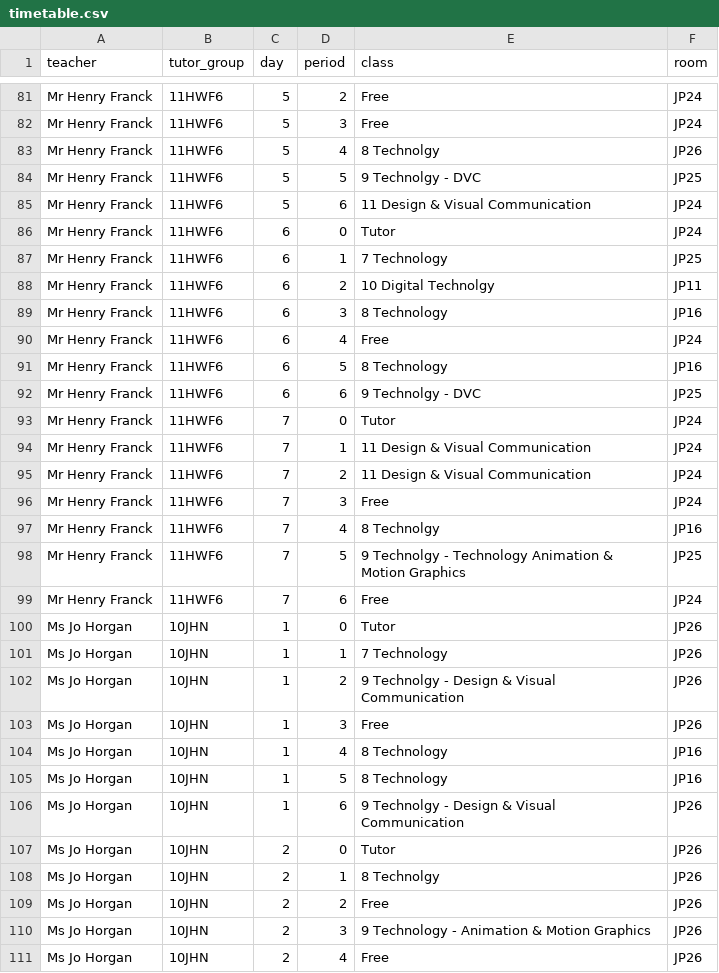
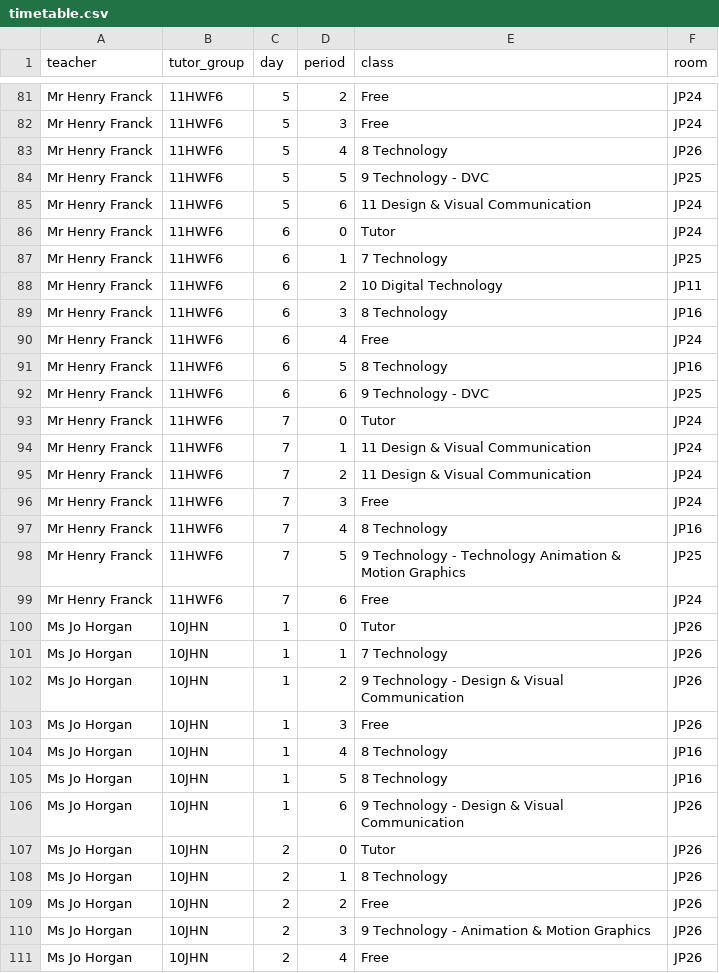
Before and after one commit to Cubikery/staff-locator, a CSV file: timetable.csv, drawn as a sheet; only a part is shown, gaps mark what is left out; the diff covers the shown part only.

```diff
--- a/timetable.csv
+++ b/timetable.csv
@@ -82,4 +82,4 @@ Mr Henry Franck,11HWF6,5,2,Free,JP24
 Mr Henry Franck,11HWF6,5,3,Free,JP24
-Mr Henry Franck,11HWF6,5,4,8 Technolgy,JP26
-Mr Henry Franck,11HWF6,5,5,9 Technolgy - DVC,JP25
+Mr Henry Franck,11HWF6,5,4,8 Technology,JP26
+Mr Henry Franck,11HWF6,5,5,9 Technology - DVC,JP25
 Mr Henry Franck,11HWF6,5,6,11 Design & Visual Communication,JP24
@@ -87,3 +87,3 @@ Mr Henry Franck,11HWF6,6,0,Tutor,JP24
 Mr Henry Franck,11HWF6,6,1,7 Technology,JP25
-Mr Henry Franck,11HWF6,6,2,10 Digital Technolgy,JP11
+Mr Henry Franck,11HWF6,6,2,10 Digital Technology,JP11
 Mr Henry Franck,11HWF6,6,3,8 Technology,JP16
@@ -91,3 +91,3 @@ Mr Henry Franck,11HWF6,6,4,Free,JP24
 Mr Henry Franck,11HWF6,6,5,8 Technology,JP16
-Mr Henry Franck,11HWF6,6,6,9 Technolgy - DVC,JP25
+Mr Henry Franck,11HWF6,6,6,9 Technology - DVC,JP25
 Mr Henry Franck,11HWF6,7,0,Tutor,JP24
@@ -96,4 +96,4 @@ Mr Henry Franck,11HWF6,7,2,11 Design & Visual Communication,JP24
 Mr Henry Franck,11HWF6,7,3,Free,JP24
-Mr Henry Franck,11HWF6,7,4,8 Technolgy,JP16
-Mr Henry Franck,11HWF6,7,5,9 Technolgy - Technology Animation & Motion Graphics ,JP25
+Mr Henry Franck,11HWF6,7,4,8 Technology,JP16
+Mr Henry Franck,11HWF6,7,5,9 Technology - Technology Animation & Motion Graphics ,JP25
 Mr Henry Franck,11HWF6,7,6,Free,JP24
@@ -101,3 +101,3 @@ Ms Jo Horgan,10JHN,1,0,Tutor,JP26
 Ms Jo Horgan,10JHN,1,1,7 Technology,JP26
-Ms Jo Horgan,10JHN,1,2,9 Technolgy - Design & Visual Communication,JP26
+Ms Jo Horgan,10JHN,1,2,9 Technology - Design & Visual Communication,JP26
 Ms Jo Horgan,10JHN,1,3,Free,JP26
@@ -105,5 +105,5 @@ Ms Jo Horgan,10JHN,1,4,8 Technology,JP16
 Ms Jo Horgan,10JHN,1,5,8 Technology,JP16
-Ms Jo Horgan,10JHN,1,6,9 Technolgy - Design & Visual Communication,JP26
+Ms Jo Horgan,10JHN,1,6,9 Technology - Design & Visual Communication,JP26
 Ms Jo Horgan,10JHN,2,0,Tutor,JP26
-Ms Jo Horgan,10JHN,2,1,8 Technolgy,JP26
+Ms Jo Horgan,10JHN,2,1,8 Technology,JP26
 Ms Jo Horgan,10JHN,2,2,Free,JP26
```
Also changed, not shown: 17 edited cells elsewhere in this file, 6 other files.
